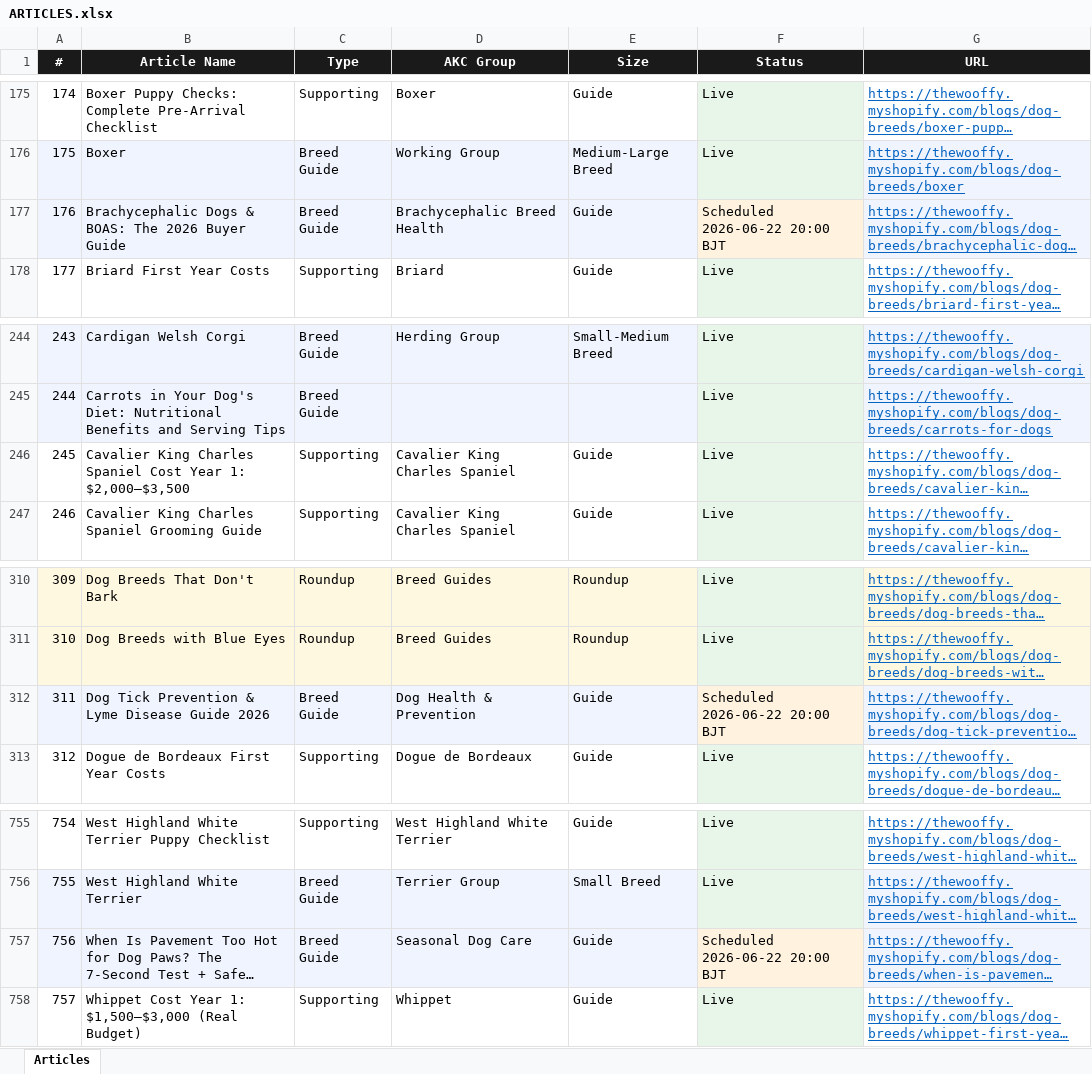
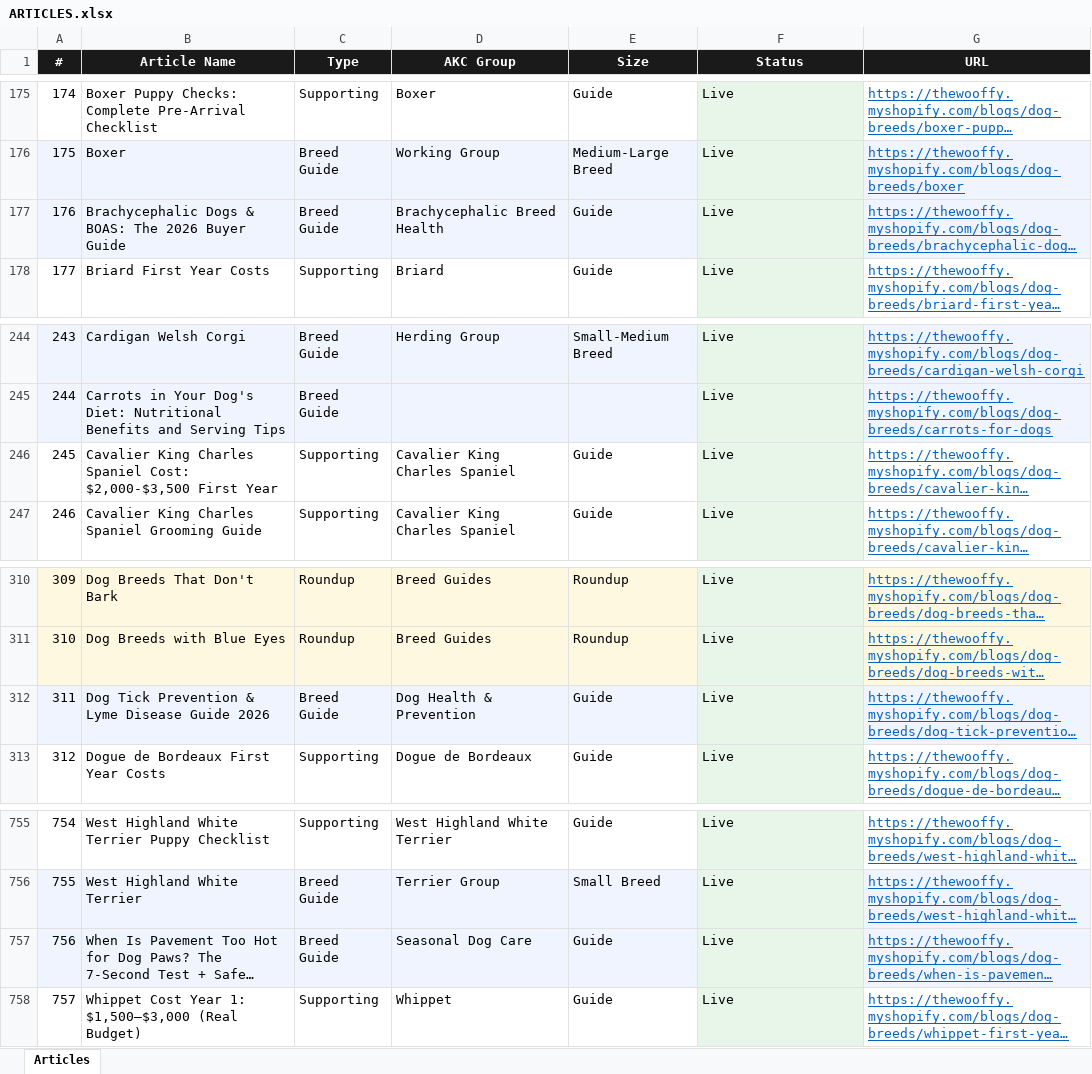
Before and after one commit to Kailunzhang/wooffy-dog-breeds, an Excel workbook: ARTICLES.xlsx, sheet Articles, drawn as a sheet; only a part is shown, gaps mark what is left out; long unchanged cells end in …; values as stored, in another font and other column widths than the file's, no borders; the diff names each change by its address in the sheet, - before the commit and + after, or states it on an @@ line.

Commit message:
fix(seo-ctr): rewrite cavalier-king-charles-spaniel-first-year-costs
GSC report (6/24) showed page ranking #3 average for bare query
'cavalier king charles spaniel' with 0.0% CTR (expected ~10% at
that position). Root cause is intent mismatch: bare breed query
is informational/browse, current title leads with 'Cost Year 1'
which reads as transactional. Plus meta_description was 163c
(over the 160 truncation threshold).

Title (56c -> 60c): replaced awkward 'Cost Year 1: $2,000-$3,500'
with the cleaner 'Cost: $2,000-$3,500 First Year'. Still leads
with the breed name; price hook stays; phrasing reads as natural
English (cost/first-year/2026 is the way real people search).

Meta description (163c -> 148c): rewrote to fit under 160c, added
'2026' freshness signal, kept the cardiac/MVD long-tail keywords
that capture parents-researching-the-breed.

Note: pos-#3 with 0% CTR on a bare breed query is also a SERP-
features problem (Knowledge Panel + AI Overview + image carousel
push organic below the fold). Title rewrite alone won't fully
solve this — the main breed page should ideally rank for the bare
query, not the costs supporting article. Investigating this
further is its own task; this commit captures the easy win.

```diff
--- a/ARTICLES.xlsx (sheet Articles)
+++ b/ARTICLES.xlsx (sheet Articles)
-F177 (Status): Scheduled 2026-06-22 20:00 BJT
+F177 (Status): Live
-B246 (Article Name): …Charles Spaniel Cost Year 1: $2,000–$3,500
+B246 (Article Name): …Charles Spaniel Cost: $2,000-$3,500 First Year
-F312 (Status): Scheduled 2026-06-22 20:00 BJT
+F312 (Status): Live
-F757 (Status): Scheduled 2026-06-22 20:00 BJT
+F757 (Status): Live
```
Also changed, not shown: 2 other files.
